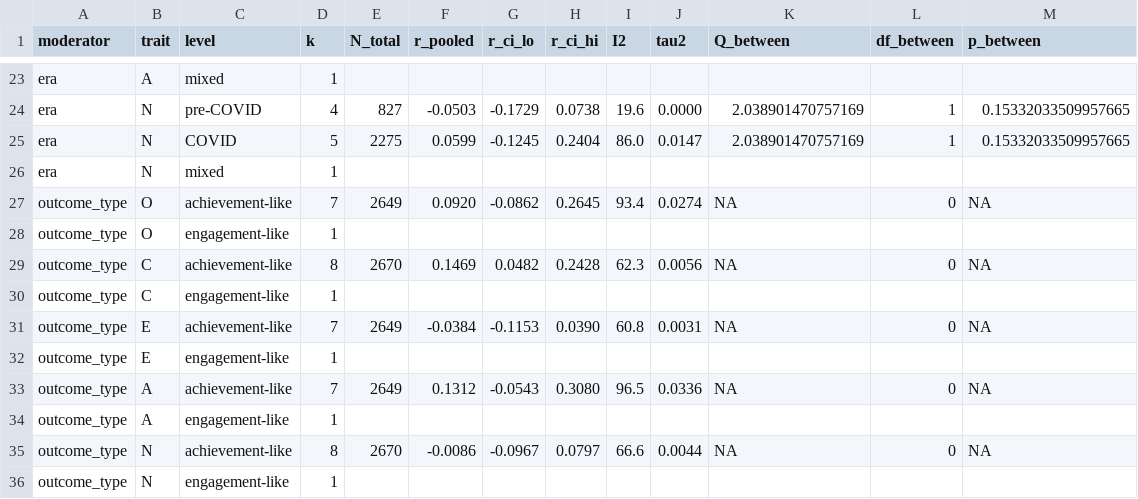
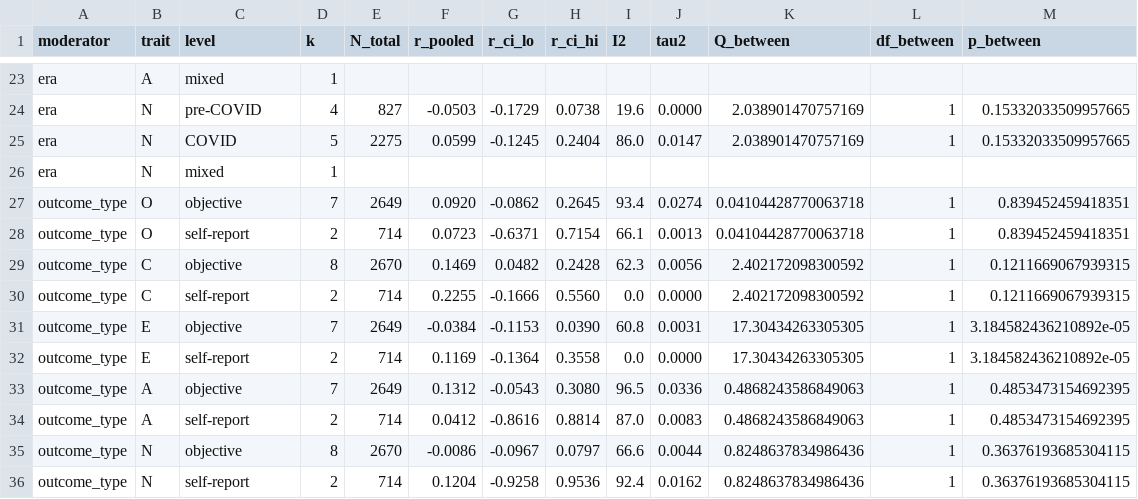
Before and after one commit to etoki/paper, a CSV file: metaanalysis/analysis/moderator_results.csv, drawn as a sheet; only a part is shown, gaps mark what is left out.

```diff
--- a/metaanalysis/analysis/moderator_results.csv
+++ b/metaanalysis/analysis/moderator_results.csv
@@ -26,11 +26,11 @@ era,N,COVID,5,2275,0.0599,-0.1245,0.2404,86.0,0.0147,2.038901470757169,1,0.15332
 era,N,mixed,1,,,,,,,,,
-outcome_type,O,achievement-like,7,2649,0.0920,-0.0862,0.2645,93.4,0.0274,NA,0,NA
-outcome_type,O,engagement-like,1,,,,,,,,,
-outcome_type,C,achievement-like,8,2670,0.1469,0.0482,0.2428,62.3,0.0056,NA,0,NA
-outcome_type,C,engagement-like,1,,,,,,,,,
-outcome_type,E,achievement-like,7,2649,-0.0384,-0.1153,0.0390,60.8,0.0031,NA,0,NA
-outcome_type,E,engagement-like,1,,,,,,,,,
-outcome_type,A,achievement-like,7,2649,0.1312,-0.0543,0.3080,96.5,0.0336,NA,0,NA
-outcome_type,A,engagement-like,1,,,,,,,,,
-outcome_type,N,achievement-like,8,2670,-0.0086,-0.0967,0.0797,66.6,0.0044,NA,0,NA
-outcome_type,N,engagement-like,1,,,,,,,,,
+outcome_type,O,objective,7,2649,0.0920,-0.0862,0.2645,93.4,0.0274,0.04104428770063718,1,0.839452459418351
+outcome_type,O,self-report,2,714,0.0723,-0.6371,0.7154,66.1,0.0013,0.04104428770063718,1,0.839452459418351
+outcome_type,C,objective,8,2670,0.1469,0.0482,0.2428,62.3,0.0056,2.402172098300592,1,0.1211669067939315
+outcome_type,C,self-report,2,714,0.2255,-0.1666,0.5560,0.0,0.0000,2.402172098300592,1,0.1211669067939315
+outcome_type,E,objective,7,2649,-0.0384,-0.1153,0.0390,60.8,0.0031,17.30434263305305,1,3.184582436210892e-05
+outcome_type,E,self-report,2,714,0.1169,-0.1364,0.3558,0.0,0.0000,17.30434263305305,1,3.184582436210892e-05
+outcome_type,A,objective,7,2649,0.1312,-0.0543,0.3080,96.5,0.0336,0.4868243586849063,1,0.4853473154692395
+outcome_type,A,self-report,2,714,0.0412,-0.8616,0.8814,87.0,0.0083,0.4868243586849063,1,0.4853473154692395
+outcome_type,N,objective,8,2670,-0.0086,-0.0967,0.0797,66.6,0.0044,0.8248637834986436,1,0.36376193685304115
+outcome_type,N,self-report,2,714,0.1204,-0.9258,0.9536,92.4,0.0162,0.8248637834986436,1,0.36376193685304115
```
Also changed, not shown: 1 other file.
